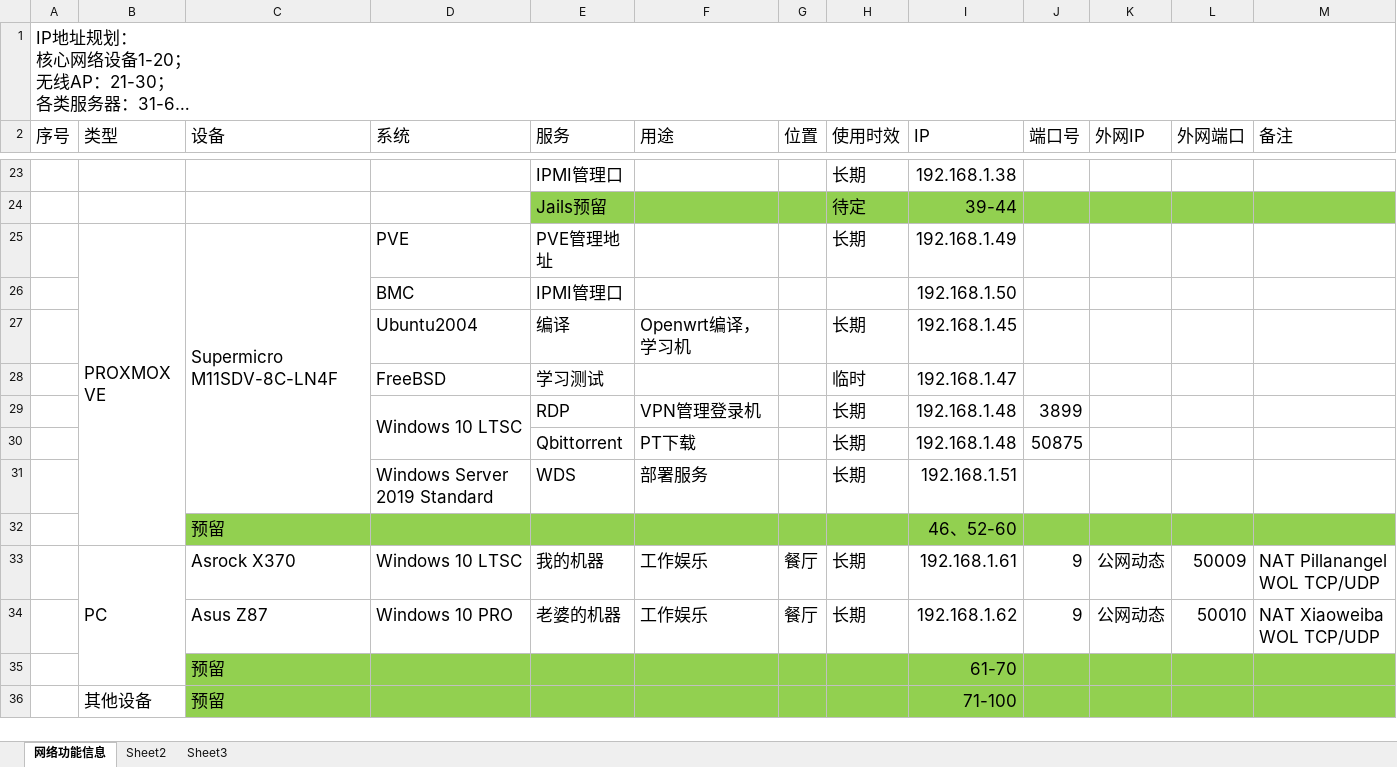
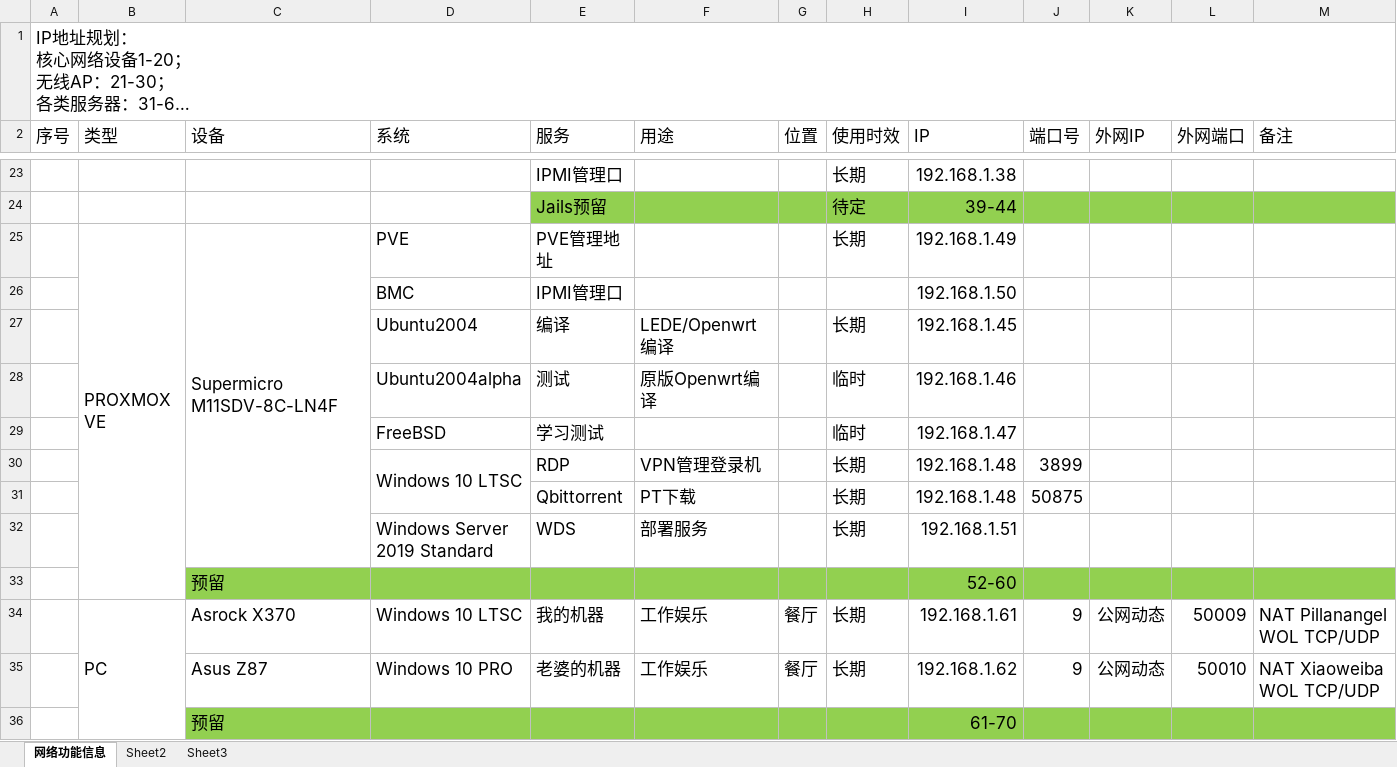
Before and after one commit to pillanangel/Happy2Death, an Excel workbook: 家庭网络结构信息.xlsx, sheet 网络功能信息, drawn as a sheet; only a part is shown, gaps mark what is left out; the shorter side is filled out with more unchanged rows; long unchanged cells end in …; values as stored, in another font and other column widths than the file's, no borders; addresses are those after the commit; the diff names each change by its address in the sheet, - before the commit and + after, or states it on an @@ line.

Commit message:
Update 家庭网络结构信息.xlsx

```diff
--- a/家庭网络结构信息.xlsx (sheet 网络功能信息)
+++ b/家庭网络结构信息.xlsx (sheet 网络功能信息)
-F27 (用途): Openwrt编译，学习机
+F27 (用途): LEDE/Openwrt编译
+row 28:  |  |  | Ubuntu2004alpha | 测试 | 原版Openwrt编译 |  | 临时 | 192.168.1.46
-I33 (IP): 46、52-60
+I33 (IP): 52-60
```
